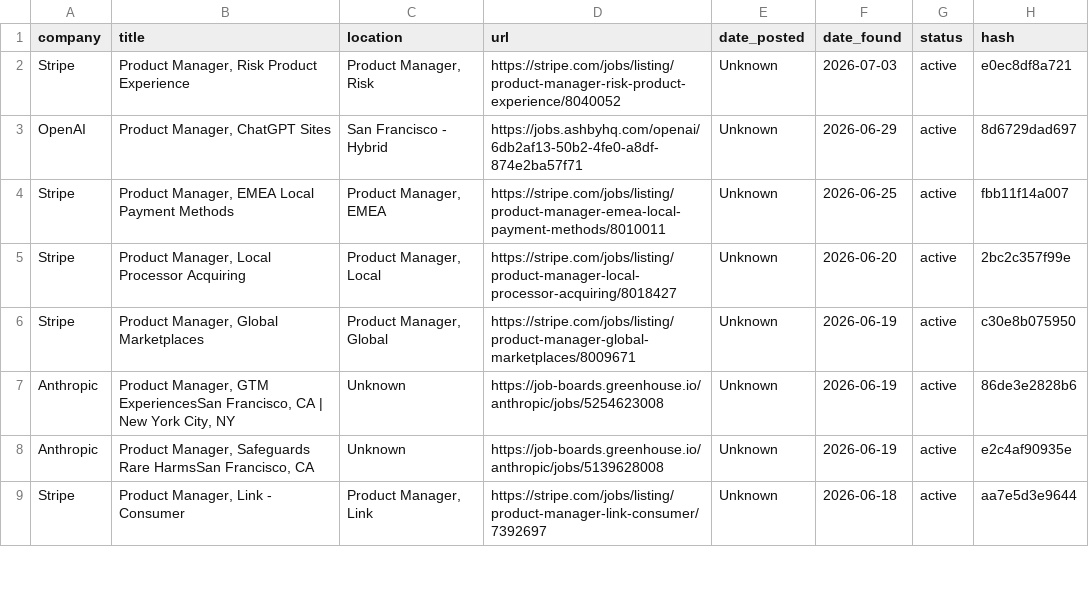
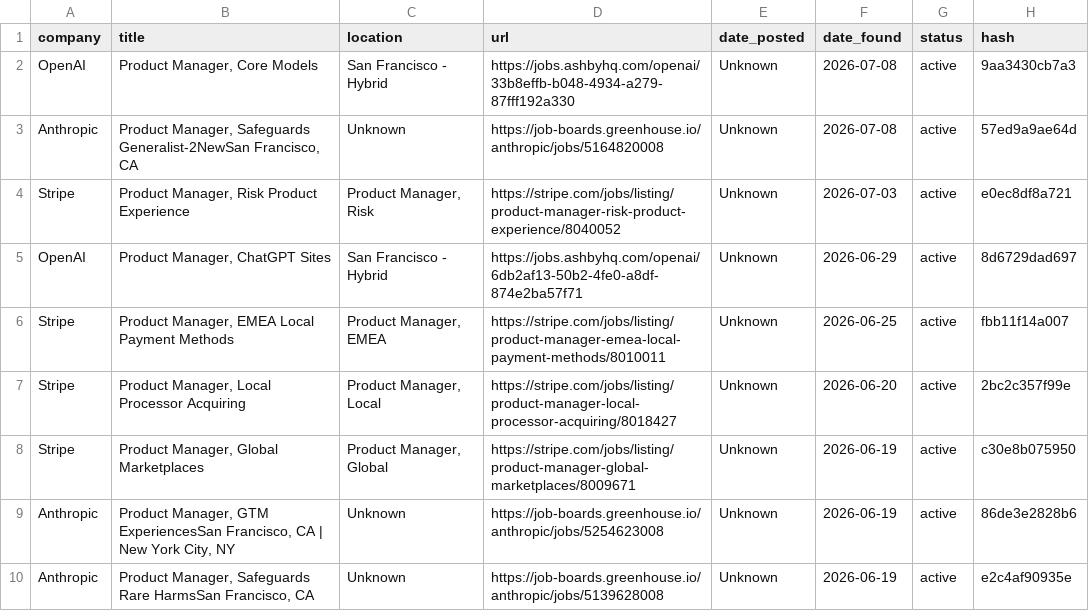
Before and after one commit to alishsayd/Scraper, a CSV file: data/jobs.csv, drawn as a sheet; only a part is shown; the shorter side is filled out with more unchanged rows.

```diff
--- a/data/jobs.csv
+++ b/data/jobs.csv
@@ -1,2 +1,4 @@
 company,title,location,url,date_posted,date_found,status,hash
+OpenAI,"Product Manager, Core Models",San Francisco - Hybrid,https://jobs.ashbyhq.com/openai/33b8effb-b048-4934-a279-87fff192a330,Unknown,2026-07-08,active,9aa3430cb7a3
+Anthropic,"Product Manager, Safeguards Generalist-2NewSan Francisco, CA",Unknown,https://job-boards.greenhouse.io/anthropic/jobs/5164820008,Unknown,2026-07-08,active,57ed9a9ae64d
 Stripe,"Product Manager, Risk Product Experience","Product Manager, Risk",https://stripe.com/jobs/listing/product-manager-risk-product-experience/8040052,Unknown,2026-07-03,active,e0ec8df8a721
```
Also changed, not shown: 3 other files.
